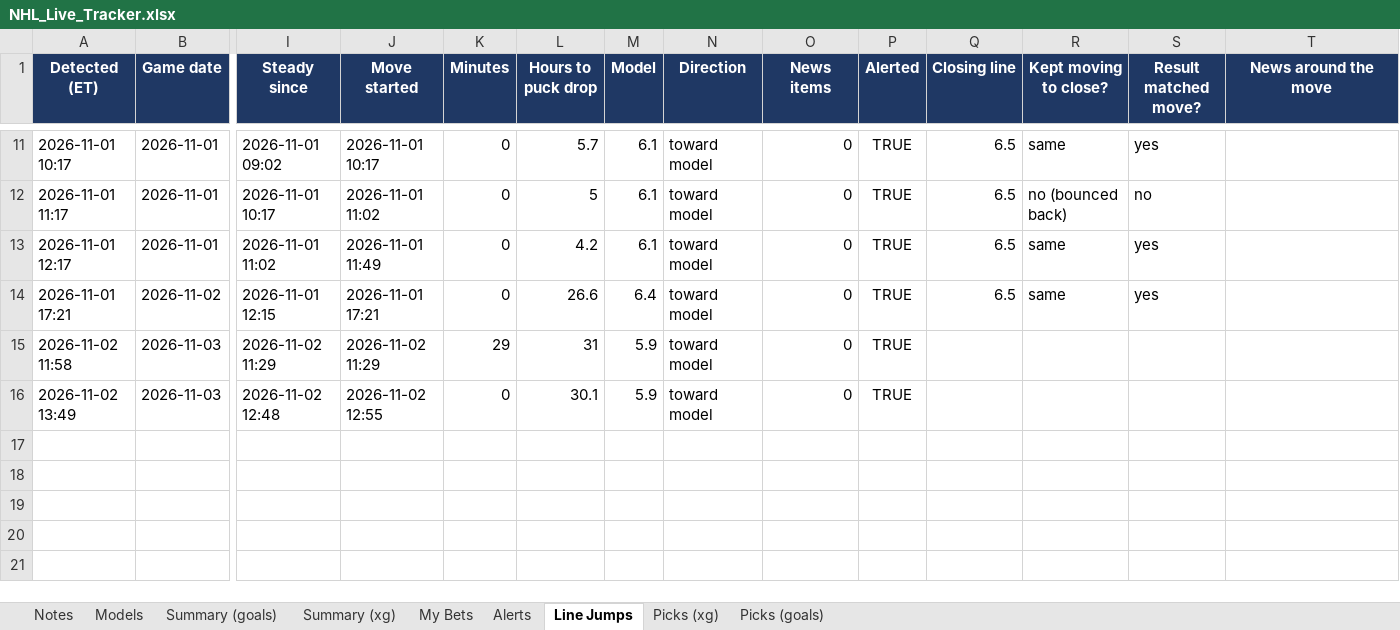
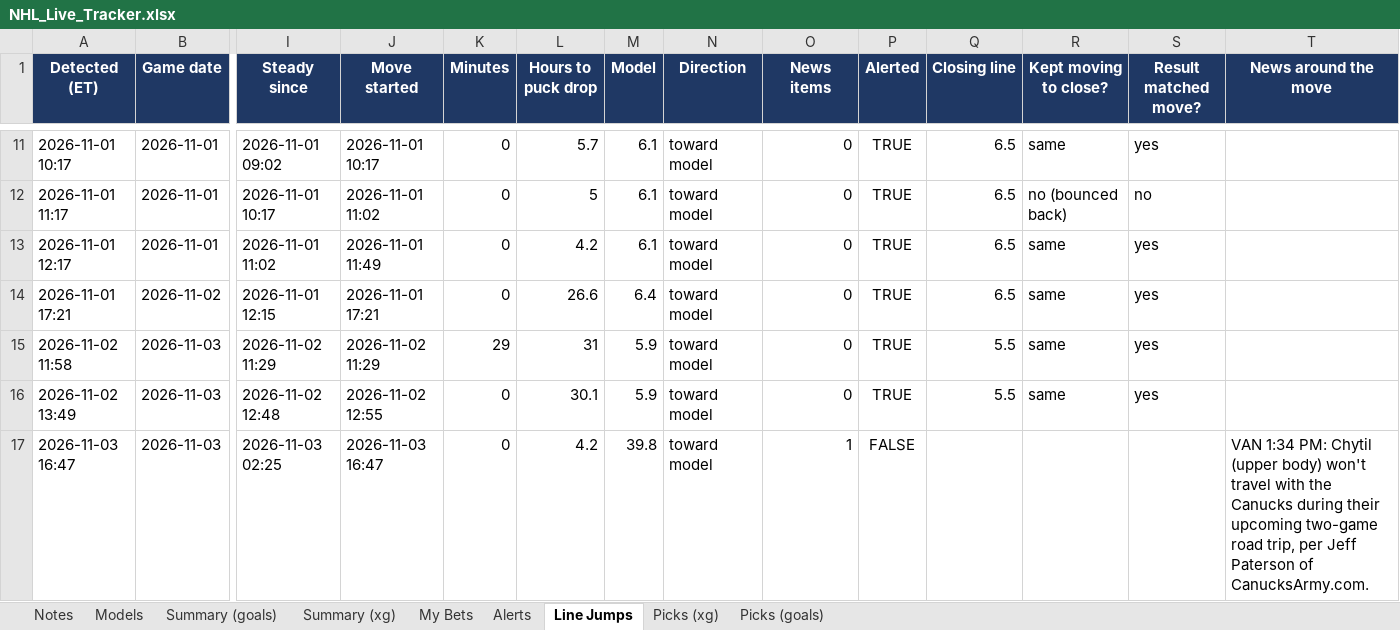
Before and after one commit to JeffreyD24/nhl-mixed-model, an Excel workbook: NHL_Live_Tracker.xlsx, sheet Line Jumps, drawn as a sheet; only a part is shown, gaps mark what is left out; values as stored, in another font and other column widths than the file's, no borders; rows hold the shown columns only; the diff names each change by its address in the sheet, - before the commit and + after, or states it on an @@ line.

```diff
--- a/NHL_Live_Tracker.xlsx (sheet Line Jumps)
+++ b/NHL_Live_Tracker.xlsx (sheet Line Jumps)
-Q15:Q16 (Closing line): (empty)
+Q15:Q16 (Closing line): 5.5
-R15:R16 (Kept moving to close?): (empty)
+R15:R16 (Kept moving to close?): same
-S15:S16 (Result matched move?): (empty)
+S15:S16 (Result matched move?): yes
+row 17: 2026-11-03 16:47 | 2026-11-03 | 2026-11-03 02:25 | 2026-11-03 16:47 | 0 | 4.2 | 39.8 | toward model | 1 | FALSE |  |  |  | VAN 1:34 PM: Chytil (upper body) won't travel with the Canucks during their upcoming two-game road trip, per Jeff Paterson of CanucksArmy.com.
```
Also changed, not shown: sheet Picks (goals), sheet Picks (xg), sheet Alerts, sheet My Bets, sheet Notes, sheet Models, 12 other files.
